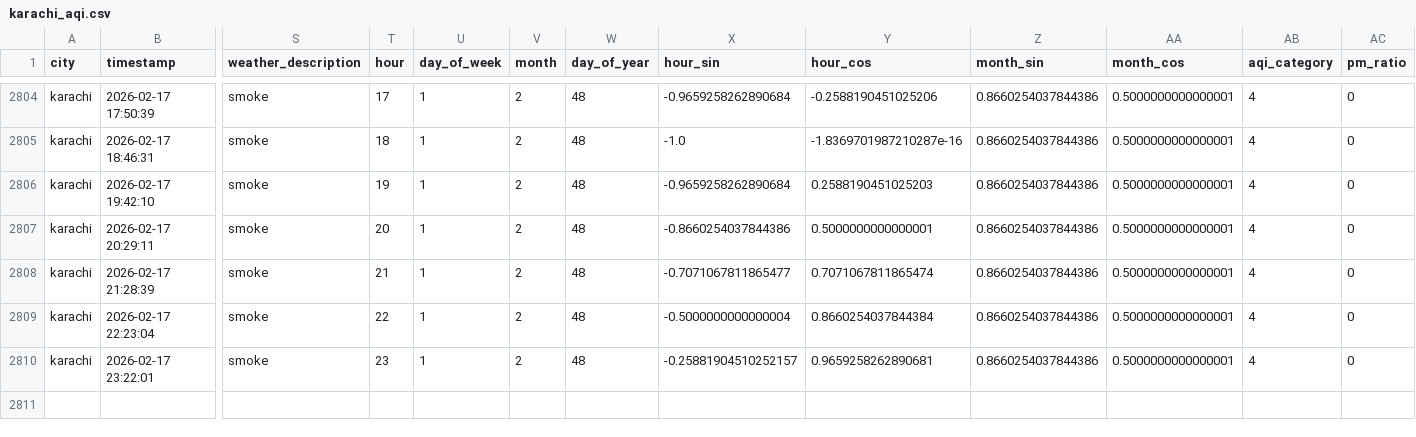
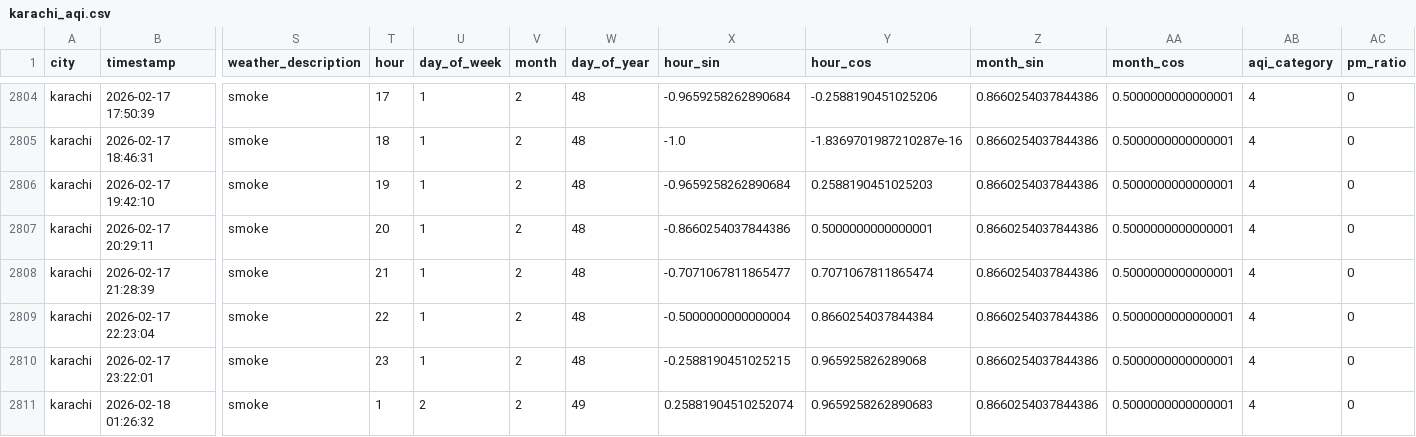
Before and after one commit to Kumkum-Wadhwani/aqi-karachi-predictor, a CSV file: feature_store/features/karachi_aqi.csv, drawn as a sheet; only a part is shown, gaps mark what is left out; rows hold the shown columns only; the diff names each change by its address in the sheet, - before the commit and + after, or states it on an @@ line.

```diff
--- a/feature_store/features/karachi_aqi.csv
+++ b/feature_store/features/karachi_aqi.csv
-X2810 (hour_sin): -0.25881904510252157
+X2810 (hour_sin): -0.2588190451025215
-Y2810 (hour_cos): 0.9659258262890681
+Y2810 (hour_cos): 0.965925826289068
+row 2811: karachi | 2026-02-18 01:26:32 | smoke | 1 | 2 | 2 | 49 | 0.25881904510252074 | 0.9659258262890683 | 0.8660254037844386 | 0.5000000000000001 | 4 | 0
```
